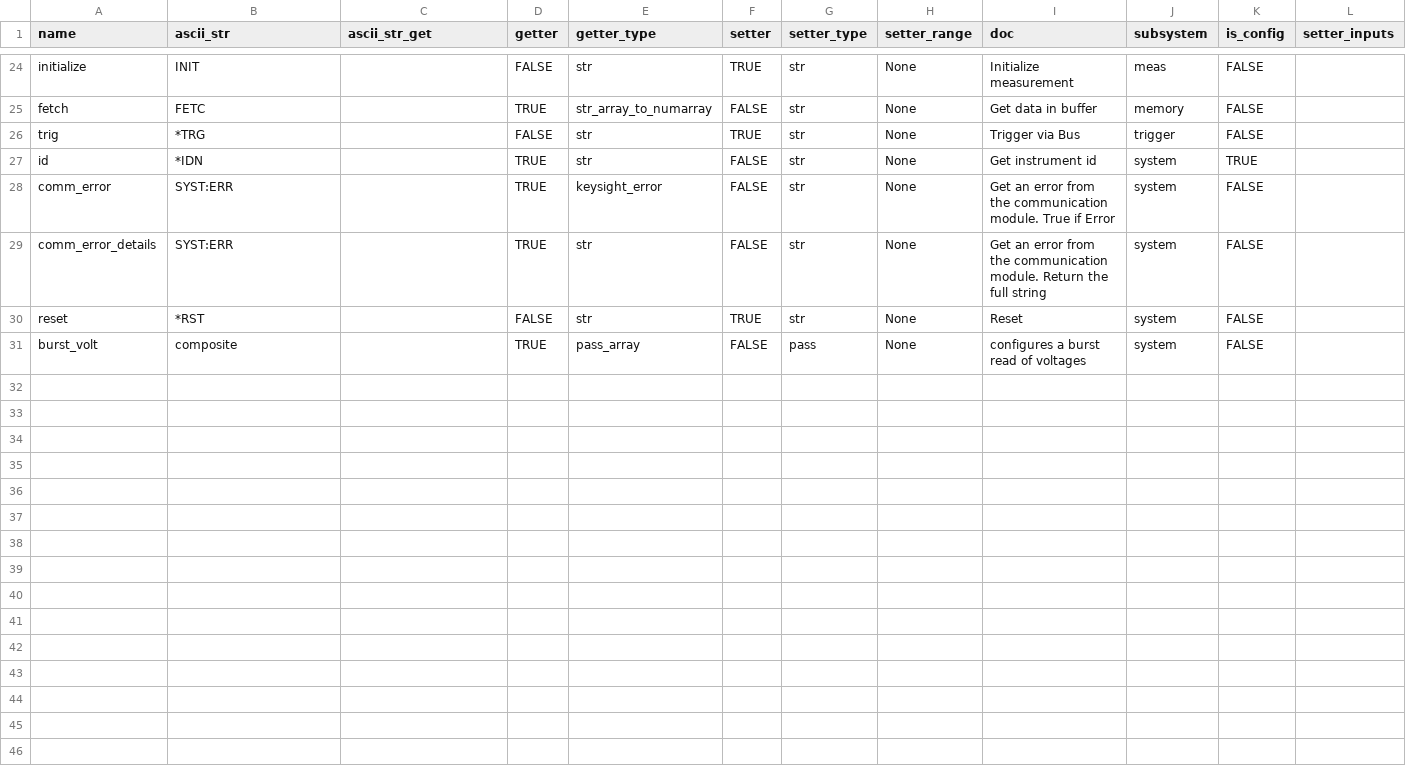
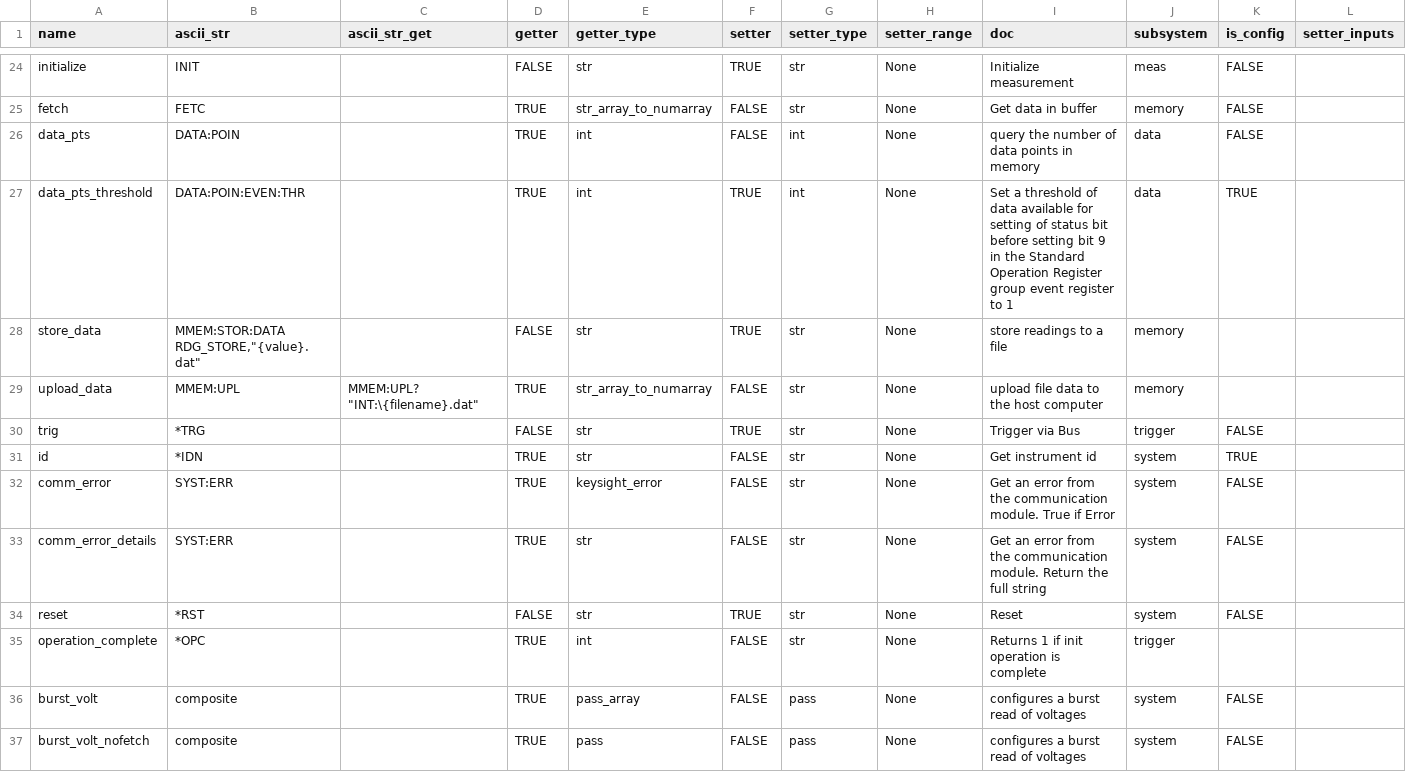
Before and after one commit to lucask07/instrbuilder, a CSV file: instruments/keysight/multimeter/34465A/commands.csv, drawn as a sheet; only a part is shown, gaps mark what is left out; rows hold the shown columns only; the diff names each change by its address in the sheet, - before the commit and + after, or states it on an @@ line.

```diff
--- a/instruments/keysight/multimeter/34465A/commands.csv
+++ b/instruments/keysight/multimeter/34465A/commands.csv
+row 26: data_pts | DATA:POIN |  | TRUE | int | FALSE | int | None | query the number of data points in memory | data | FALSE
+row 27: data_pts_threshold | DATA:POIN:EVEN:THR |  | TRUE | int | TRUE | int | None | Set a threshold of data available for setting of status bit before setting bit 9 in the Standard Operation Register group event register to 1 | data | TRUE
+row 28: store_data | MMEM:STOR:DATA RDG_STORE,"{value}.dat" |  | FALSE | str | TRUE | str | None | store readings to a file | memory
+row 29: upload_data | MMEM:UPL | MMEM:UPL? "INT:\{filename}.dat" | TRUE | str_array_to_numarray | FALSE | str | None | upload file data to the host computer | memory
+row 35: operation_complete | *OPC |  | TRUE | int | FALSE | str | None | Returns 1 if init operation is complete | trigger
+row 37: burst_volt_nofetch | composite |  | TRUE | pass | FALSE | pass | None | configures a burst read of voltages | system | FALSE
```
Also changed, not shown: 5 other files.
